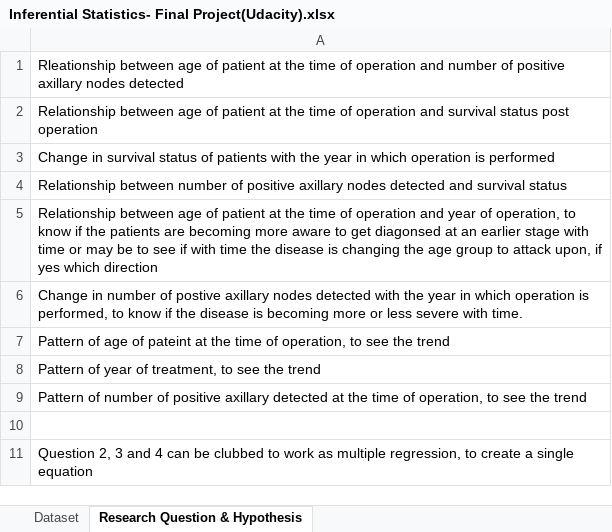
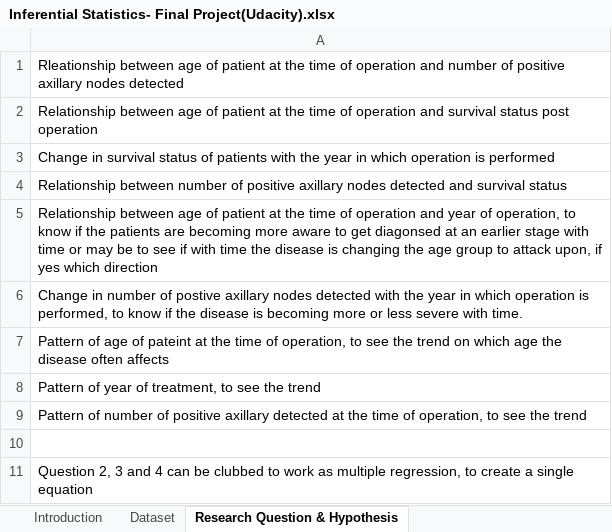
Before and after one commit to viiicky/Intro-to-Inferential-Statistics, an Excel workbook: Inferential Statistics- Final Project(Udacity).xlsx, sheet Research Question & Hypothesis, drawn as a sheet; values as stored, in another font and other column widths than the file's, no borders; charts and pictures not drawn; the diff names each change by its address in the sheet, - before the commit and + after, or states it on an @@ line.

Commit message:
Added introduction

```diff
--- a/Inferential Statistics- Final Project(Udacity).xlsx (sheet Research Question & Hypothesis)
+++ b/Inferential Statistics- Final Project(Udacity).xlsx (sheet Research Question & Hypothesis)
+sheet tab: Introduction
-A7: …the trend
+A7: …the trend on which age the disease often affects
```
Also changed, not shown: charts or pictures.
